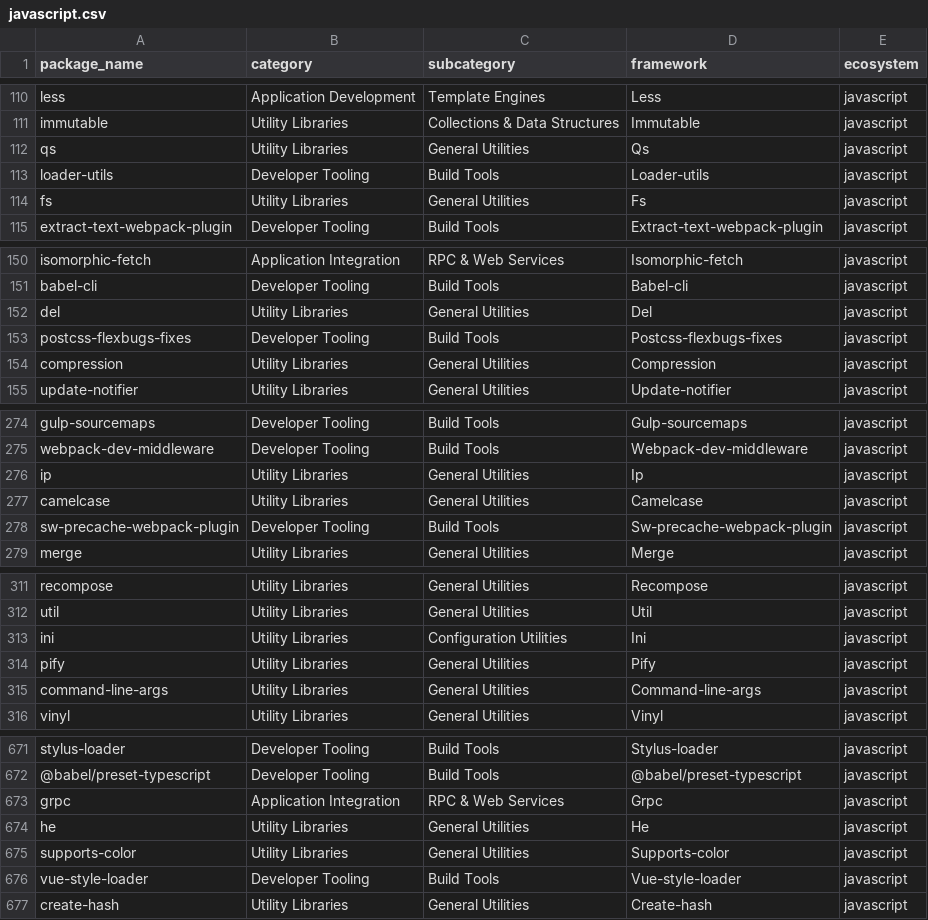
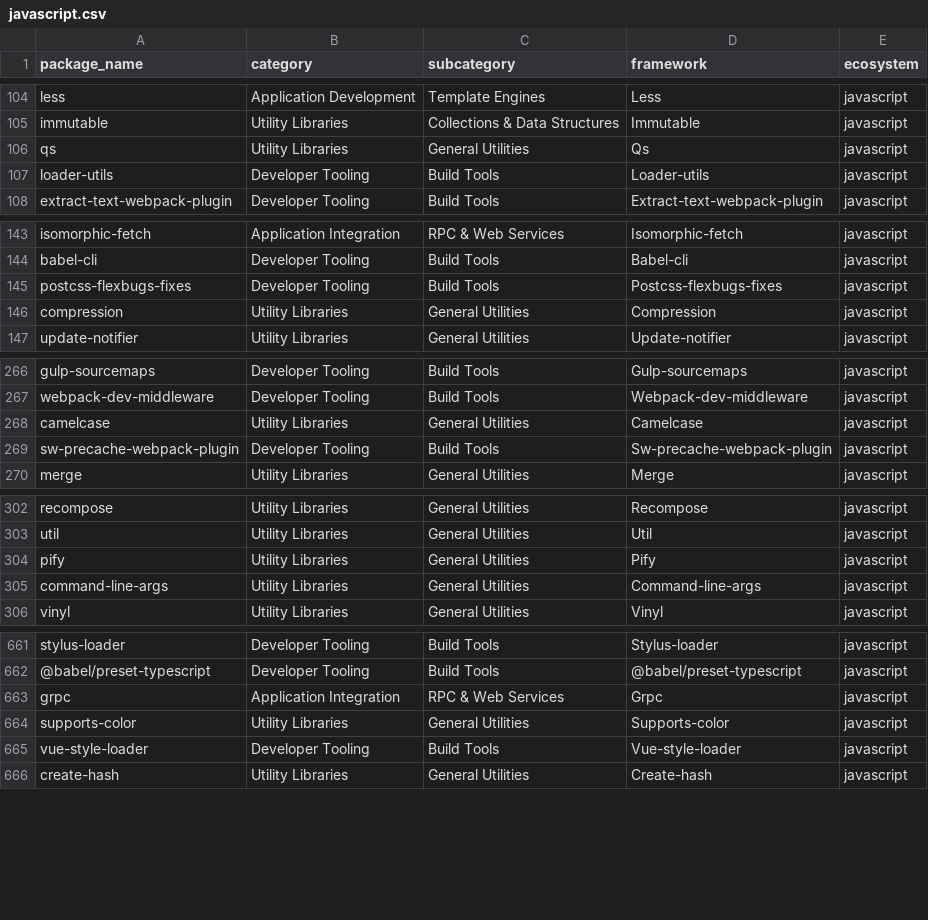
Before and after one commit to kingfadzi/ontology, a CSV file: curated/javascript/javascript.csv, drawn as a sheet; only a part is shown, gaps mark what is left out; the diff covers the shown part only.

```diff
--- a/curated/javascript/javascript.csv
+++ b/curated/javascript/javascript.csv
@@ -113,3 +107,2 @@ qs,Utility Libraries,General Utilities,Qs,javascript
 loader-utils,Developer Tooling,Build Tools,Loader-utils,javascript
-fs,Utility Libraries,General Utilities,Fs,javascript
 extract-text-webpack-plugin,Developer Tooling,Build Tools,Extract-text-webpack-plugin,javascript
@@ -151,3 +144,2 @@ isomorphic-fetch,Application Integration,RPC & Web Services,Isomorphic-fetch,jav
 babel-cli,Developer Tooling,Build Tools,Babel-cli,javascript
-del,Utility Libraries,General Utilities,Del,javascript
 postcss-flexbugs-fixes,Developer Tooling,Build Tools,Postcss-flexbugs-fixes,javascript
@@ -275,3 +267,2 @@ gulp-sourcemaps,Developer Tooling,Build Tools,Gulp-sourcemaps,javascript
 webpack-dev-middleware,Developer Tooling,Build Tools,Webpack-dev-middleware,javascript
-ip,Utility Libraries,General Utilities,Ip,javascript
 camelcase,Utility Libraries,General Utilities,Camelcase,javascript
@@ -312,3 +303,2 @@ recompose,Utility Libraries,General Utilities,Recompose,javascript
 util,Utility Libraries,General Utilities,Util,javascript
-ini,Utility Libraries,Configuration Utilities,Ini,javascript
 pify,Utility Libraries,General Utilities,Pify,javascript
@@ -673,3 +663,2 @@ stylus-loader,Developer Tooling,Build Tools,Stylus-loader,javascript
 grpc,Application Integration,RPC & Web Services,Grpc,javascript
-he,Utility Libraries,General Utilities,He,javascript
 supports-color,Utility Libraries,General Utilities,Supports-color,javascript
```
Also changed, not shown: 10 removed rows elsewhere in this file, curated/golang/golang.csv, curated/python/python.csv, 3 other files.
